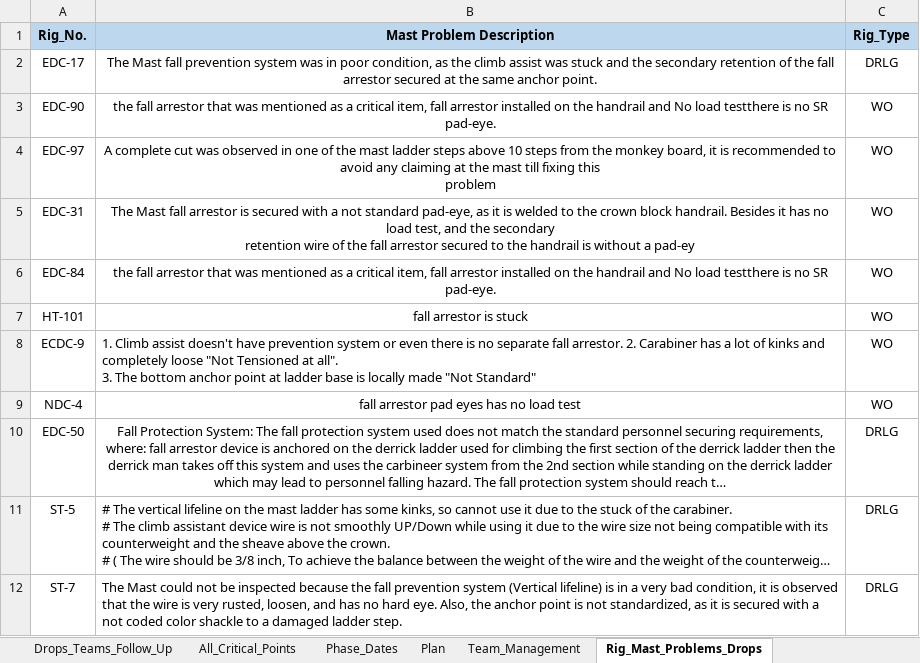
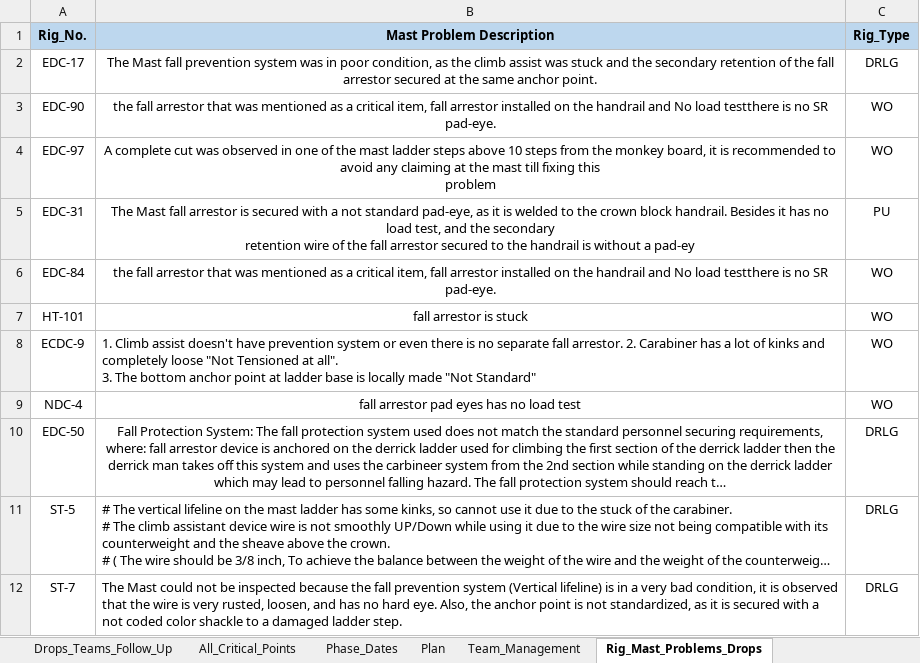
Before and after one commit to abdallahzaghloul/KPC_Follow_Up, an Excel workbook: Client_EPIS_Daily_Progress.xlsx, sheet Rig_Mast_Problems_Drops, drawn as a sheet; long unchanged cells end in …; values as stored, in another font and other column widths than the file's, no borders; the diff names each change by its address in the sheet, - before the commit and + after, or states it on an @@ line.

Commit message:
Add files via upload

```diff
--- a/Client_EPIS_Daily_Progress.xlsx (sheet Rig_Mast_Problems_Drops)
+++ b/Client_EPIS_Daily_Progress.xlsx (sheet Rig_Mast_Problems_Drops)
-C5 (Rig_Type): WO
+C5 (Rig_Type): PU
```
